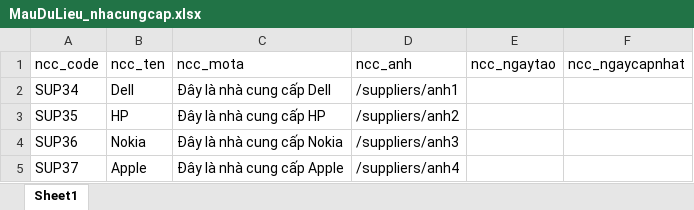
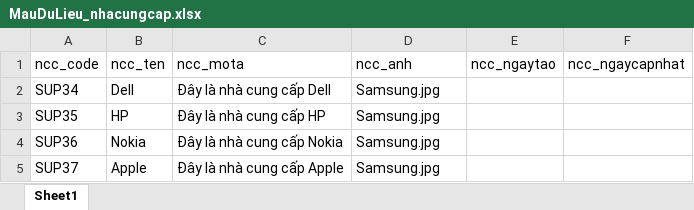
Before and after one commit to kellyfire611/onsite-web-job, an Excel workbook: assets/uploads/templates/MauDuLieu_nhacungcap.xlsx, sheet Sheet1, drawn as a sheet; values as stored, in another font and other column widths than the file's, no borders; the diff names each change by its address in the sheet, - before the commit and + after, or states it on an @@ line.

```diff
--- a/assets/uploads/templates/MauDuLieu_nhacungcap.xlsx (sheet Sheet1)
+++ b/assets/uploads/templates/MauDuLieu_nhacungcap.xlsx (sheet Sheet1)
-D2 (ncc_anh): /suppliers/anh1
+D2 (ncc_anh): Samsung.jpg
-D3 (ncc_anh): /suppliers/anh2
+D3 (ncc_anh): Samsung.jpg
-D4 (ncc_anh): /suppliers/anh3
+D4 (ncc_anh): Samsung.jpg
-D5 (ncc_anh): /suppliers/anh4
+D5 (ncc_anh): Samsung.jpg
```
Also changed, not shown: 1 other file.
